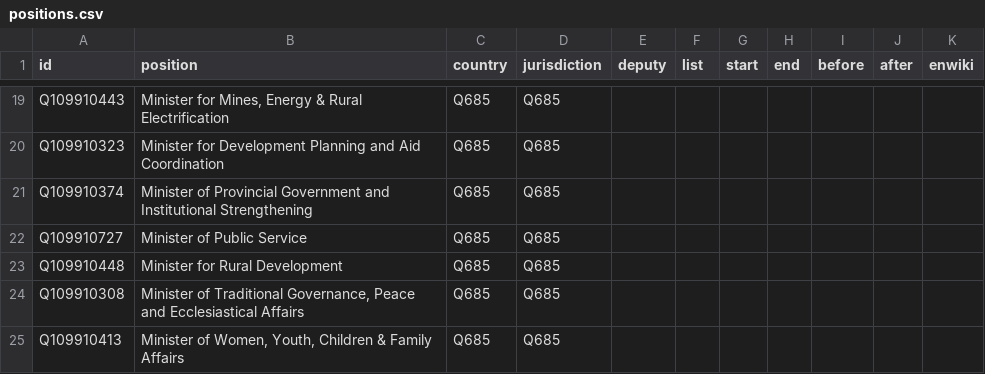
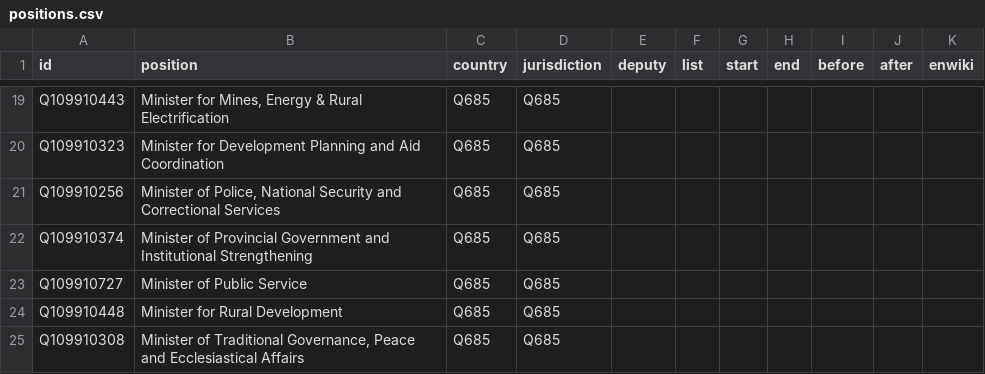
Before and after one commit to every-politician-scrapers/solomons-ministers, a CSV file: html/positions.csv, drawn as a sheet; only a part is shown, gaps mark what is left out; the shorter side is filled out with more unchanged rows.

Commit message:
PCB update

```diff
--- a/html/positions.csv
+++ b/html/positions.csv
@@ -20,2 +20,3 @@ Q109910443,"Minister for Mines, Energy & Rural Electrification",Q685,Q685,,,,,,,
 Q109910323,Minister for Development Planning and Aid Coordination,Q685,Q685,,,,,,,
+Q109910256,"Minister of Police, National Security and Correctional Services",Q685,Q685,,,,,,,
 Q109910374,Minister of Provincial Government and Institutional Strengthening,Q685,Q685,,,,,,,
```
